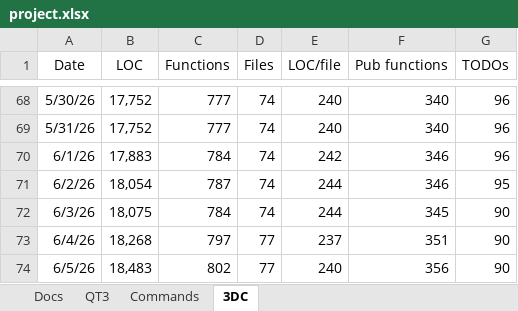
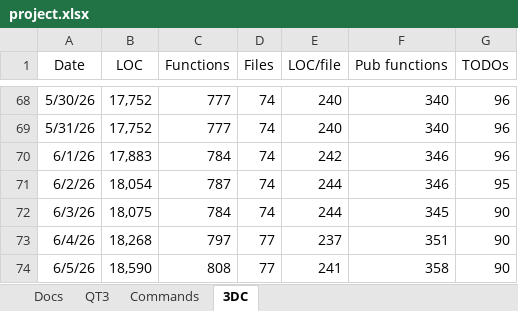
Before and after one commit to aldgoff/paradigmsage, an Excel workbook: meta/project.xlsx, sheet 3DC, drawn as a sheet; only a part is shown, gaps mark what is left out; values as stored, in another font and other column widths than the file's, no borders; the diff names each change by its address in the sheet, - before the commit and + after, or states it on an @@ line.

```diff
--- a/meta/project.xlsx (sheet 3DC)
+++ b/meta/project.xlsx (sheet 3DC)
-B74 (LOC): 18,483
+B74 (LOC): 18,590
-C74 (Functions): 802
+C74 (Functions): 808
-E74 (LOC/file): 240
+E74 (LOC/file): 241
-F74 (Pub functions): 356
+F74 (Pub functions): 358
```
Also changed, not shown: 4 other files.
